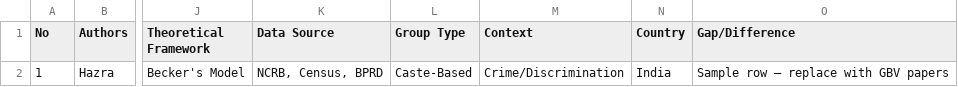
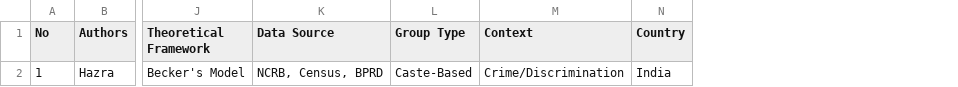
Before and after one commit to devikahazra/gbv-literature, a CSV file: data/papers.csv, drawn as a sheet; only a part is shown, gaps mark what is left out; the diff names each change by its address in the sheet, - before the commit and + after, or states it on an @@ line.

Commit message:
Update papers.csv

```diff
--- a/data/papers.csv
+++ b/data/papers.csv
-column O (Gap/Difference), row 2: Sample row — replace with GBV papers
```
